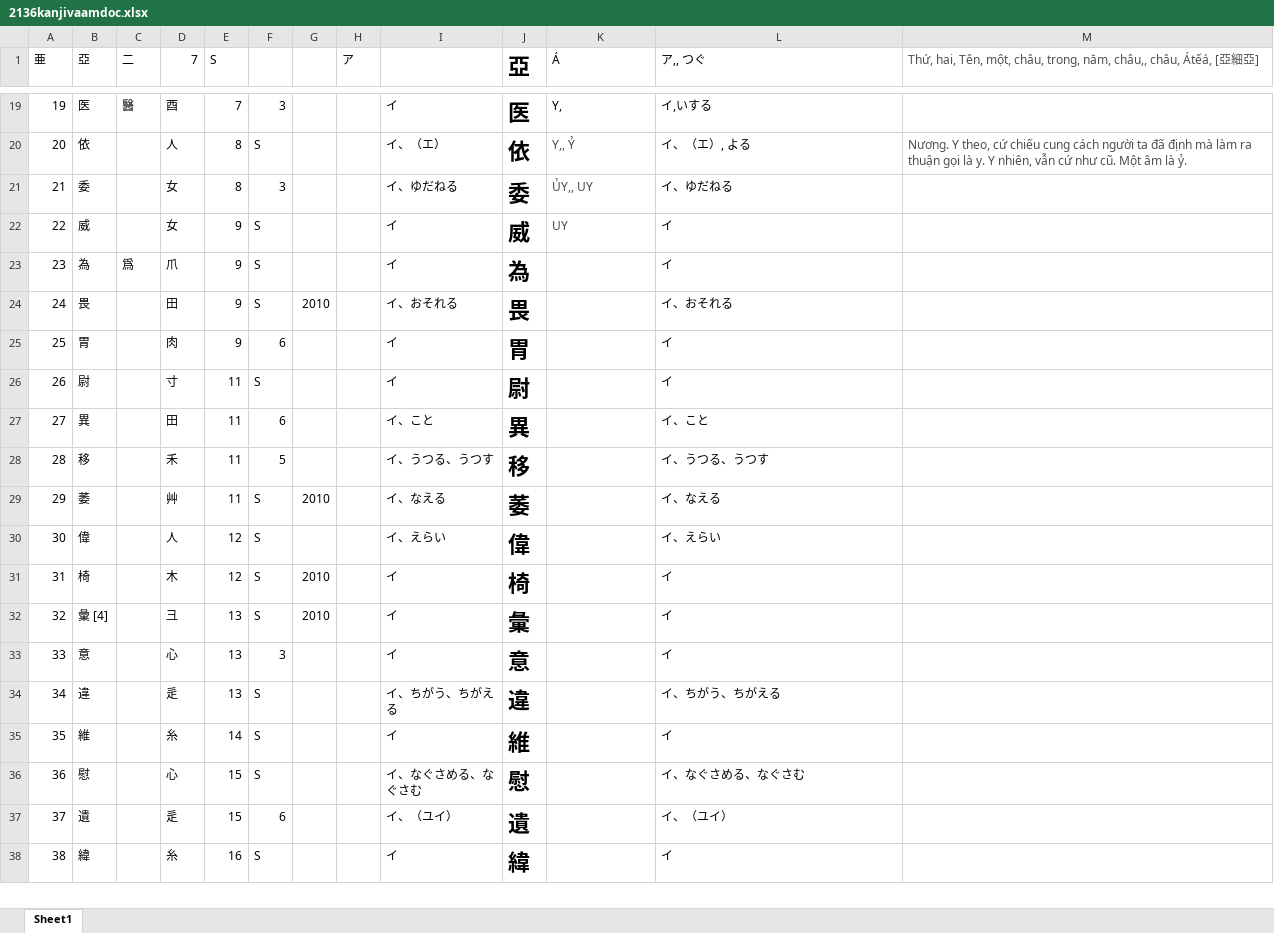
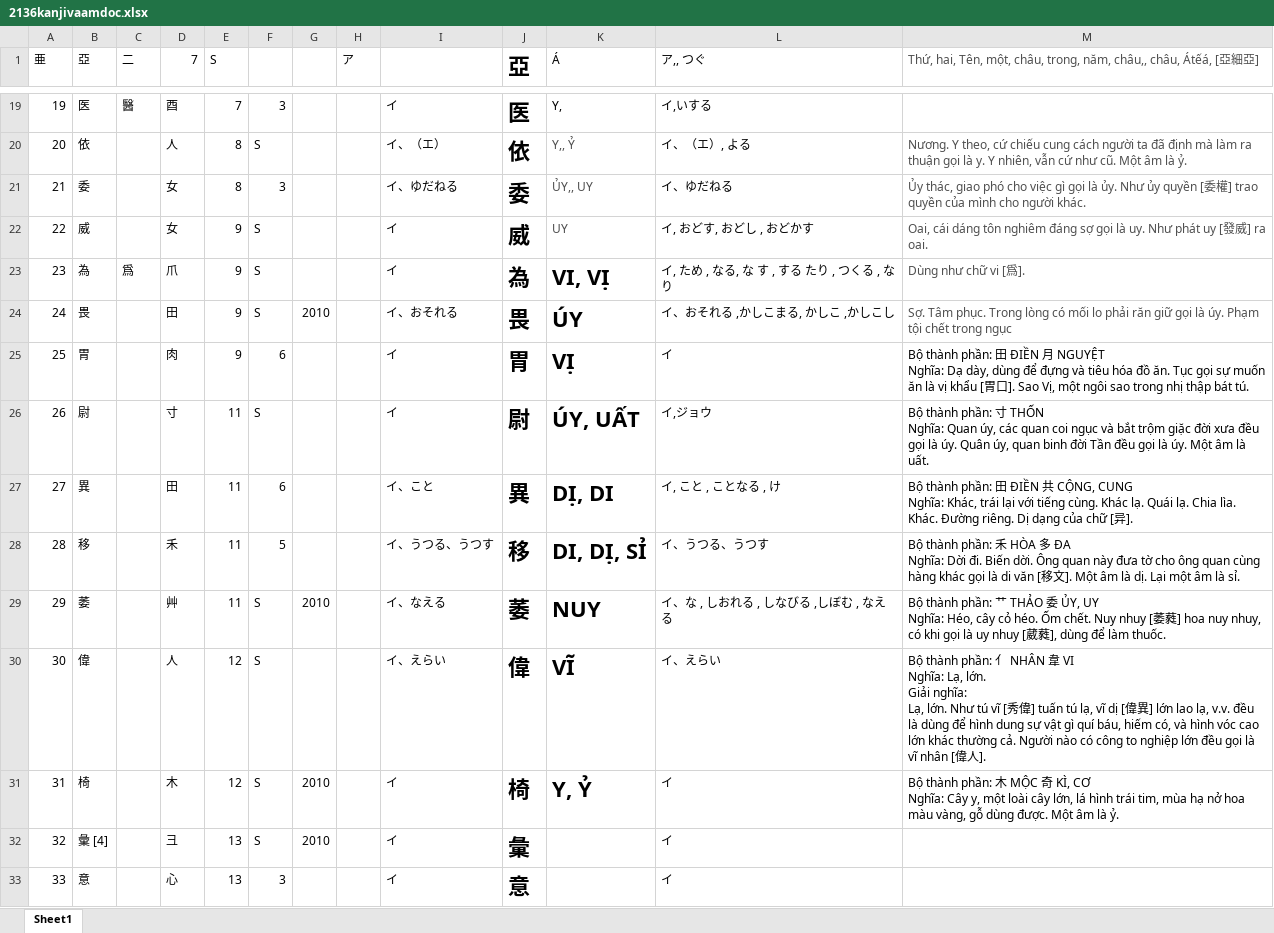
Before and after one commit to doankhue/Japanese, an Excel workbook: 2136kanjivaamdoc.xlsx, sheet Sheet1, drawn as a sheet; only a part is shown, gaps mark what is left out; the shorter side is filled out with more unchanged rows; values as stored, in another font and other column widths than the file's, no borders; ↵ is a line break in a cell; the diff names each change by its address in the sheet, - before the commit and + after, or states it on an @@ line.

```diff
--- a/2136kanjivaamdoc.xlsx (sheet Sheet1)
+++ b/2136kanjivaamdoc.xlsx (sheet Sheet1)
-M21: (empty)
+M21: Ủy thác, giao phó cho việc gì gọi là ủy. Như ủy quyền [委權] trao quyền của mình cho người khác.
-L22 (ア,, つぐ): イ
+L22 (ア,, つぐ): イ, おどす, おどし , おどかす
-M22: (empty)
+M22: Oai, cái dáng tôn nghiêm đáng sợ gọi là uy. Như phát uy [發威] ra oai.
-K23 (Á): (empty)
+K23 (Á): VI, VỊ
-L23 (ア,, つぐ): イ
+L23 (ア,, つぐ): イ, ため , なる, な す , する たり , つくる , なり
-M23: (empty)
+M23: Dùng như chữ vi [爲].
-K24 (Á): (empty)
+K24 (Á): ÚY
-L24 (ア,, つぐ): イ、おそれる
+L24 (ア,, つぐ): イ、おそれる ,かしこまる, かしこ ,かしこし
-M24: (empty)
+M24: Sợ. Tâm phục. Trong lòng có mối lo phải răn giữ gọi là úy. Phạm tội chết trong ngục
-K25 (Á): (empty)
+K25 (Á): VỊ
-M25: (empty)
+M25: Bộ thành phần: 田 ĐIỀN 月 NGUYỆT ↵ Nghĩa: Dạ dày, dùng để đựng và tiêu hóa đồ ăn. Tục gọi sự muốn ăn là vị khẩu [胃口]. Sao Vị, một ngôi sao trong nhị thập bát tú.
-K26 (Á): (empty)
+K26 (Á): ÚY, UẤT
-L26 (ア,, つぐ): イ
+L26 (ア,, つぐ): イ,ジョウ
-M26: (empty)
+M26: Bộ thành phần: 寸 THỐN ↵ Nghĩa: Quan úy, các quan coi ngục và bắt trộm giặc đời xưa đều gọi là úy. Quân úy, quan binh đời Tần đều gọi là úy. Một âm là uất.
-K27 (Á): (empty)
+K27 (Á): DỊ, DI
-L27 (ア,, つぐ): イ、こと
+L27 (ア,, つぐ): イ, こと , ことなる , け
-M27: (empty)
+M27: Bộ thành phần: 田 ĐIỀN 共 CỘNG, CUNG ↵ Nghĩa: Khác, trái lại với tiếng cùng. Khác lạ. Quái lạ. Chia lìa. Khác. Đường riêng. Dị dạng của chữ [异].
-K28 (Á): (empty)
+K28 (Á): DI, DỊ, SỈ
-M28: (empty)
+M28: Bộ thành phần: 禾 HÒA 多 ĐA ↵ Nghĩa: Dời đi. Biến dời. Ông quan này đưa tờ cho ông quan cùng hàng khác gọi là di văn [移文]. Một âm là dị. Lại một âm là sỉ.
-K29 (Á): (empty)
+K29 (Á): NUY
-L29 (ア,, つぐ): イ、なえる
+L29 (ア,, つぐ): イ、な , しおれる , しなびる ,しぼむ , なえる
-M29: (empty)
+M29: Bộ thành phần: 艹 THẢO 委 ỦY, UY ↵ Nghĩa: Héo, cây cỏ héo. Ốm chết. Nuy nhuy [萎蕤] hoa nuy nhuy, có khi gọi là uy nhuy [葳蕤], dùng để làm thuốc.
-K30 (Á): (empty)
+K30 (Á): VĨ
-M30: (empty)
+M30: Bộ thành phần: 亻 NHÂN 韋 VI ↵ Nghĩa: Lạ, lớn. ↵ Giải nghĩa: ↵ Lạ, lớn. Như tú vĩ [秀偉] tuấn tú lạ, vĩ dị [偉異] lớn lao lạ, v.v. đều là dùng để hình dung sự vật gì quí báu, hiếm có, và hình vóc cao lớn khác thường cả. Người nào có công to nghiệp lớn đều gọi là vĩ nhân [偉人].
-K31 (Á): (empty)
+K31 (Á): Y, Ỷ
-M31: (empty)
+M31: Bộ thành phần: 木 MỘC 奇 KÌ, CƠ ↵ Nghĩa: Cây y, một loài cây lớn, lá hình trái tim, mùa hạ nở hoa màu vàng, gỗ dùng được. Một âm là ỷ.
```
Also changed, not shown: 2 other files.
